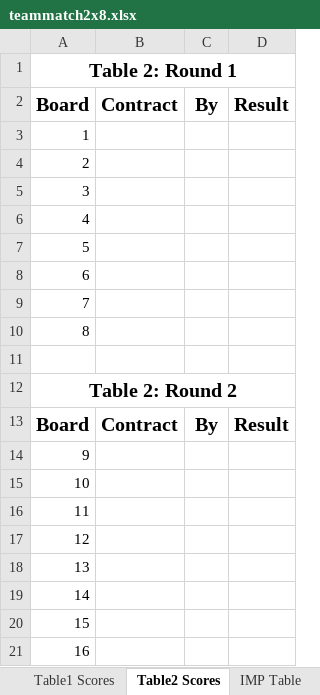
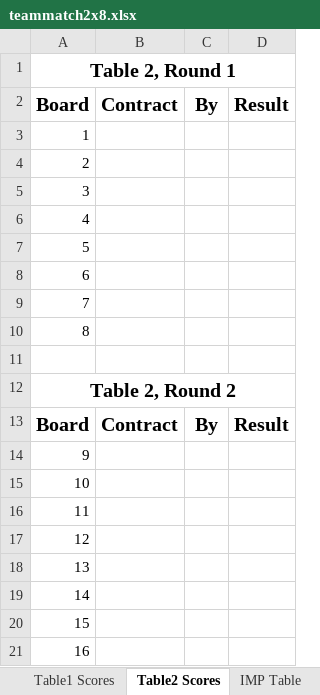
Before and after one commit to sywhub/howellcards, an Excel workbook: teammatch2x8.xlsx, sheet Table2 Scores, drawn as a sheet; values as stored, in another font and other column widths than the file's, no borders; the diff names each change by its address in the sheet, - before the commit and + after, or states it on an @@ line.

```diff
--- a/teammatch2x8.xlsx (sheet Table2 Scores)
+++ b/teammatch2x8.xlsx (sheet Table2 Scores)
-A1: Table 2: Round 1
+A1: Table 2, Round 1
-A12: Table 2: Round 2
+A12: Table 2, Round 2
```
Also changed, not shown: sheet Sheet, sheet Table1 Scores, 2 other files.
